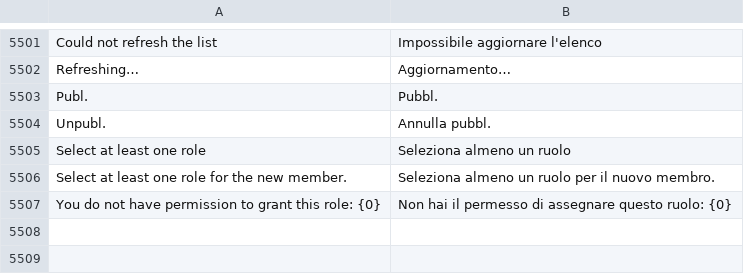
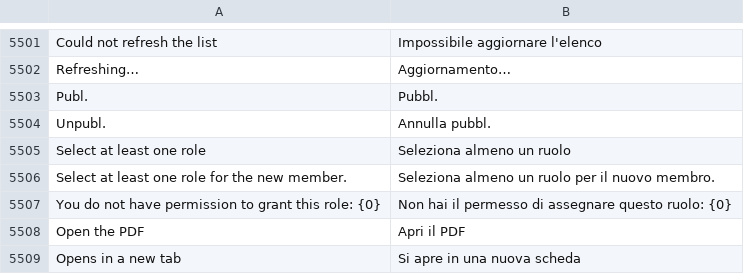
Before and after one commit to mrossi-os/lms, a CSV file: lms/translations/it.csv, drawn as a sheet; only a part is shown, gaps mark what is left out; the diff names each change by its address in the sheet, - before the commit and + after, or states it on an @@ line.

```diff
--- a/lms/translations/it.csv
+++ b/lms/translations/it.csv
+row 5508: Open the PDF | Apri il PDF
+row 5509: Opens in a new tab | Si apre in una nuova scheda
```
Also changed, not shown: 6 other files.
